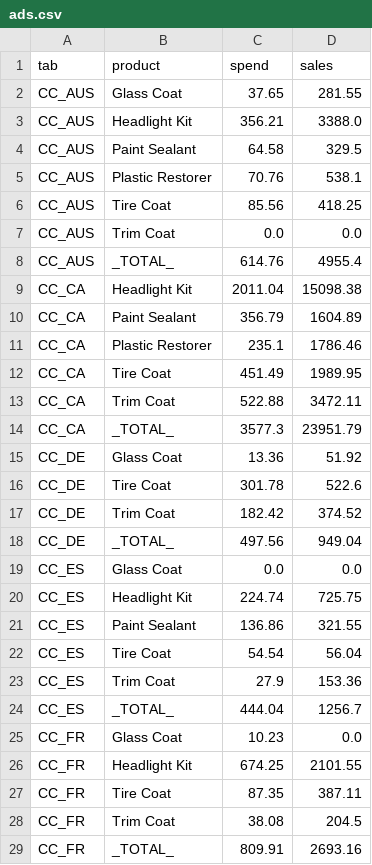
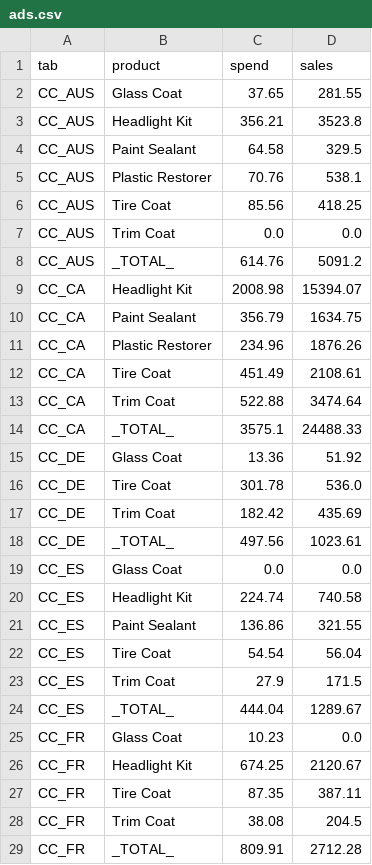
Before and after one commit to High-Shot/NIC, a CSV file: data/raw/WE_2026-09-20/ads.csv, drawn as a sheet; only a part is shown; the diff covers the shown part only.

```diff
--- a/data/raw/WE_2026-09-20/ads.csv
+++ b/data/raw/WE_2026-09-20/ads.csv
@@ -2,3 +2,3 @@ tab,product,spend,sales
 CC_AUS,Glass Coat,37.65,281.55
-CC_AUS,Headlight Kit,356.21,3388.0
+CC_AUS,Headlight Kit,356.21,3523.8
 CC_AUS,Paint Sealant,64.58,329.5
@@ -7,23 +7,23 @@ CC_AUS,Tire Coat,85.56,418.25
 CC_AUS,Trim Coat,0.0,0.0
-CC_AUS,_TOTAL_,614.76,4955.4
-CC_CA,Headlight Kit,2011.04,15098.38
-CC_CA,Paint Sealant,356.79,1604.89
-CC_CA,Plastic Restorer,235.1,1786.46
-CC_CA,Tire Coat,451.49,1989.95
-CC_CA,Trim Coat,522.88,3472.11
-CC_CA,_TOTAL_,3577.3,23951.79
+CC_AUS,_TOTAL_,614.76,5091.2
+CC_CA,Headlight Kit,2008.98,15394.07
+CC_CA,Paint Sealant,356.79,1634.75
+CC_CA,Plastic Restorer,234.96,1876.26
+CC_CA,Tire Coat,451.49,2108.61
+CC_CA,Trim Coat,522.88,3474.64
+CC_CA,_TOTAL_,3575.1,24488.33
 CC_DE,Glass Coat,13.36,51.92
-CC_DE,Tire Coat,301.78,522.6
-CC_DE,Trim Coat,182.42,374.52
-CC_DE,_TOTAL_,497.56,949.04
+CC_DE,Tire Coat,301.78,536.0
+CC_DE,Trim Coat,182.42,435.69
+CC_DE,_TOTAL_,497.56,1023.61
 CC_ES,Glass Coat,0.0,0.0
-CC_ES,Headlight Kit,224.74,725.75
+CC_ES,Headlight Kit,224.74,740.58
 CC_ES,Paint Sealant,136.86,321.55
 CC_ES,Tire Coat,54.54,56.04
-CC_ES,Trim Coat,27.9,153.36
-CC_ES,_TOTAL_,444.04,1256.7
+CC_ES,Trim Coat,27.9,171.5
+CC_ES,_TOTAL_,444.04,1289.67
 CC_FR,Glass Coat,10.23,0.0
-CC_FR,Headlight Kit,674.25,2101.55
+CC_FR,Headlight Kit,674.25,2120.67
 CC_FR,Tire Coat,87.35,387.11
 CC_FR,Trim Coat,38.08,204.5
-CC_FR,_TOTAL_,809.91,2693.16
+CC_FR,_TOTAL_,809.91,2712.28
```
Also changed, not shown: 28 edited cells elsewhere in this file, data/raw/WE_2026-09-20/ntb_unmatched.csv, 58 other files.
